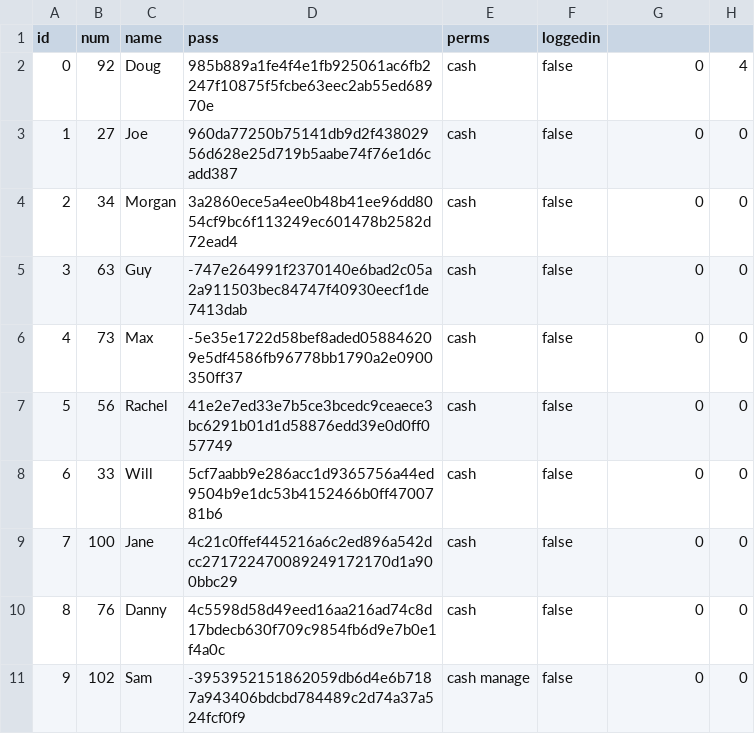
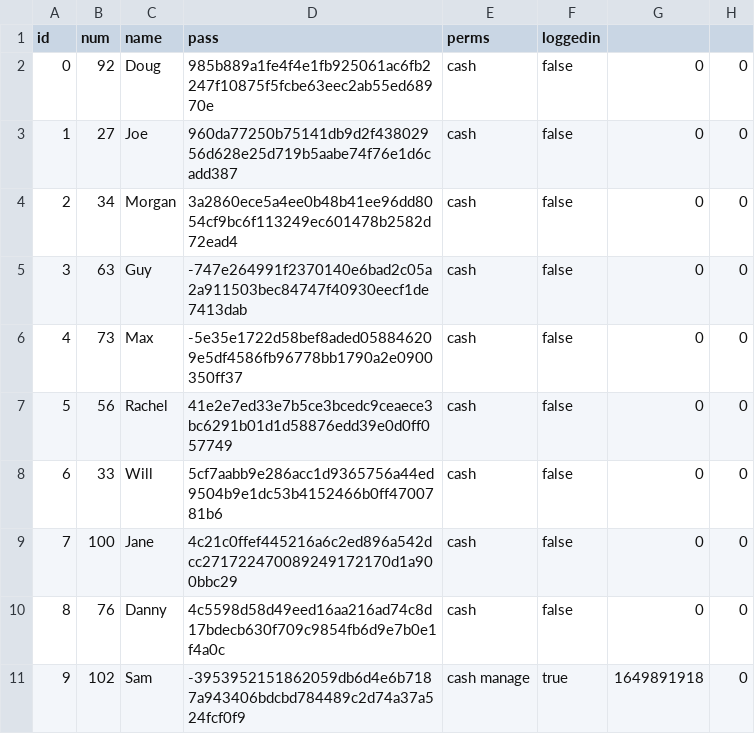
Before and after one commit to Koalafant/esof-ga-1, a CSV file: database.csv, drawn as a sheet.

Commit message:
Permission Checks (add/del user)
Database now checks that the currently logged in user has permission to add or remove a user

```diff
--- a/database.csv
+++ b/database.csv
@@ -1,3 +1,3 @@
 id,num,name,pass,perms,loggedin
-0,92,Doug,985b889a1fe4f4e1fb925061ac6fb2247f10875f5fcbe63eec2ab55ed68970e,cash,false,0,4,
+0,92,Doug,985b889a1fe4f4e1fb925061ac6fb2247f10875f5fcbe63eec2ab55ed68970e,cash,false,0,0,
 1,27,Joe,960da77250b75141db9d2f43802956d628e25d719b5aabe74f76e1d6cadd387,cash,false,0,0,
@@ -10,2 +10,2 @@ id,num,name,pass,perms,loggedin
 8,76,Danny,4c5598d58d49eed16aa216ad74c8d17bdecb630f709c9854fb6d9e7b0e1f4a0c,cash,false,0,0,
-9,102,Sam,-3953952151862059db6d4e6b7187a943406bdcbd784489c2d74a37a524fcf0f9,cash manage,false,0,0,
+9,102,Sam,-3953952151862059db6d4e6b7187a943406bdcbd784489c2d74a37a524fcf0f9,cash manage,true,1649891918,0,
```
Also changed, not shown: 3 other files.
